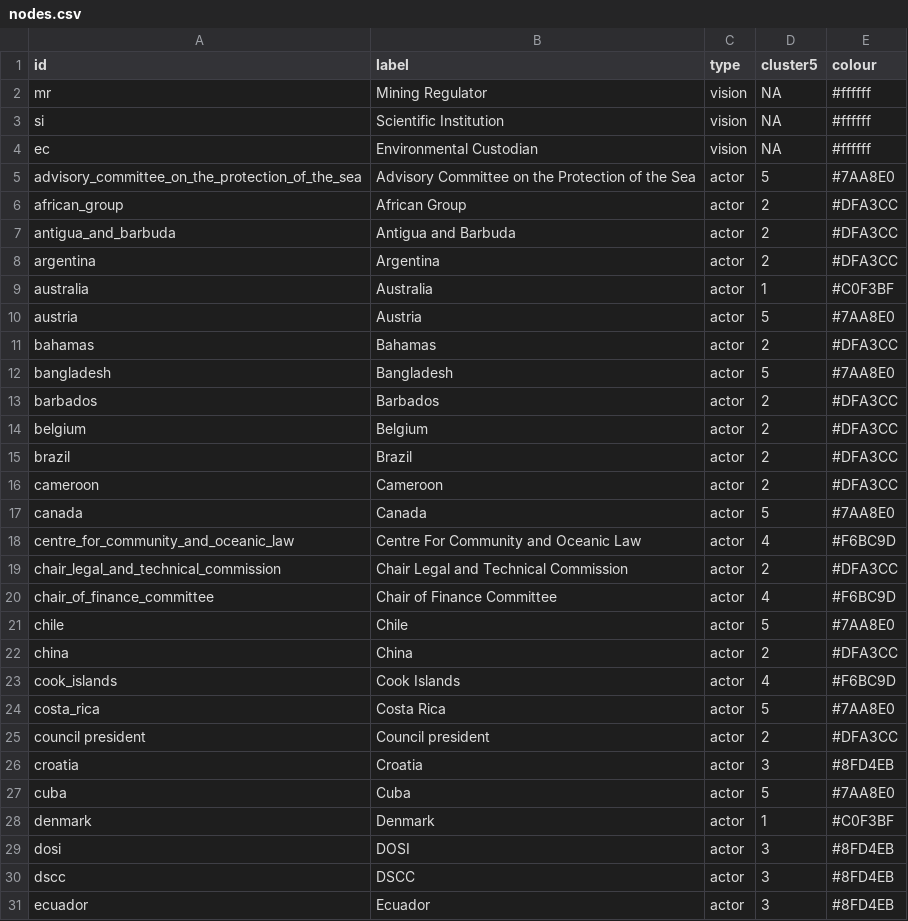
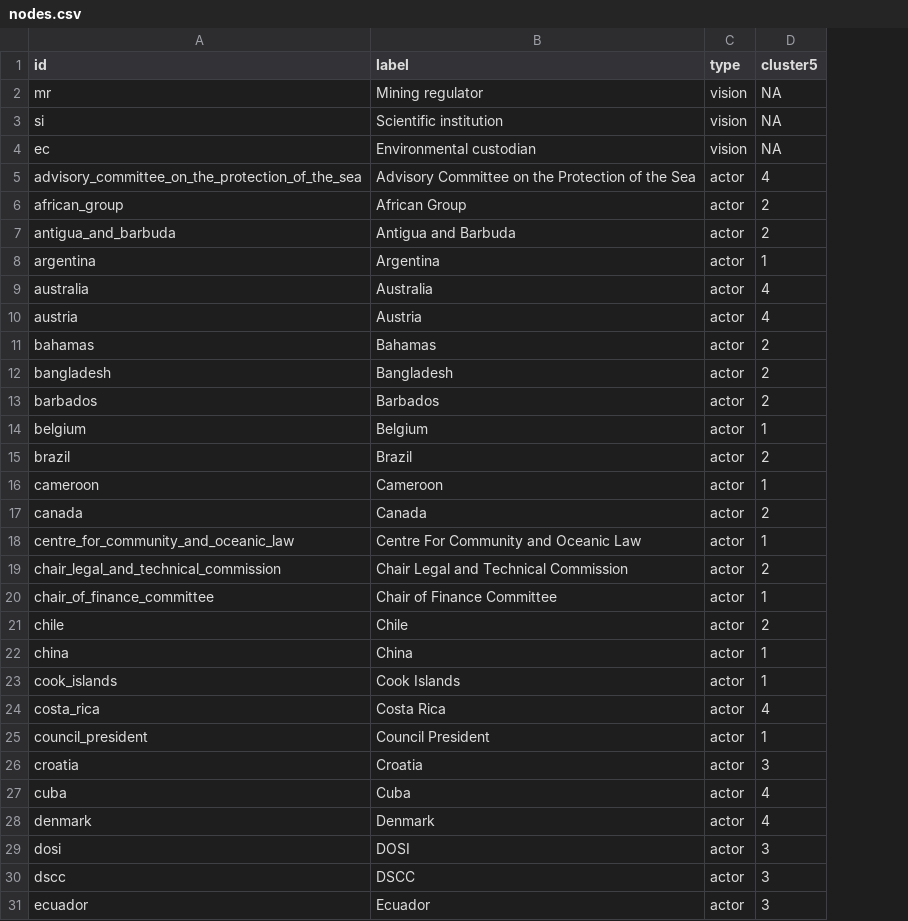
Before and after one commit to ehildeb/futures_interactive, a CSV file: data/network/nodes.csv, drawn as a sheet; only a part is shown; the diff covers the shown part only; the diff names each change by its address in the sheet, - before the commit and + after, or states it on an @@ line.

```diff
--- a/data/network/nodes.csv
+++ b/data/network/nodes.csv
-column E (colour), rows 2-31: #ffffff | #ffffff | #ffffff | #7AA8E0 | #DFA3CC | #DFA3CC | #DFA3CC | #C0F3BF | #7AA8E0 | #DFA3CC | #7AA8E0 | #DFA3CC | #DFA3CC | #DFA3CC | #DFA3CC | #7AA8E0 | #F6BC9D | #DFA3CC | #F6BC9D | #7AA8E0 | #DFA3CC | #F6BC9D | #7AA8E0 | #DFA3CC | #8FD4EB | #7AA8E0 | #C0F3BF | #8FD4EB | #8FD4EB | #8FD4EB
-B2 (label): Mining Regulator
+B2 (label): Mining regulator
-B3 (label): Scientific Institution
+B3 (label): Scientific institution
-B4 (label): Environmental Custodian
+B4 (label): Environmental custodian
-D5 (cluster5): 5
+D5 (cluster5): 4
-D8 (cluster5): 2
+D8 (cluster5): 1
-D9 (cluster5): 1
+D9 (cluster5): 4
-D10 (cluster5): 5
+D10 (cluster5): 4
-D12 (cluster5): 5
+D12 (cluster5): 2
-D14 (cluster5): 2
+D14 (cluster5): 1
-D16 (cluster5): 2
+D16 (cluster5): 1
-D17 (cluster5): 5
+D17 (cluster5): 2
-D18 (cluster5): 4
+D18 (cluster5): 1
-D20 (cluster5): 4
+D20 (cluster5): 1
-D21 (cluster5): 5
+D21 (cluster5): 2
-D22 (cluster5): 2
+D22 (cluster5): 1
-D23 (cluster5): 4
+D23 (cluster5): 1
-D24 (cluster5): 5
+D24 (cluster5): 4
-A25 (id): council president
+A25 (id): council_president
-B25 (label): Council president
+B25 (label): Council President
-D25 (cluster5): 2
+D25 (cluster5): 1
-D27 (cluster5): 5
+D27 (cluster5): 4
-D28 (cluster5): 1
+D28 (cluster5): 4
```
Also changed, not shown: 1 removed row and 45 edited cells elsewhere in this file, data/network/edges.csv, data/working_data/dta_agg.csv, 5 other files.
